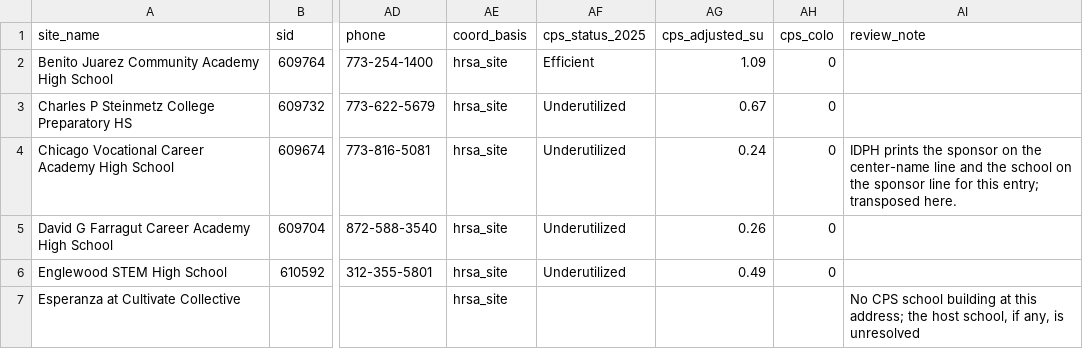
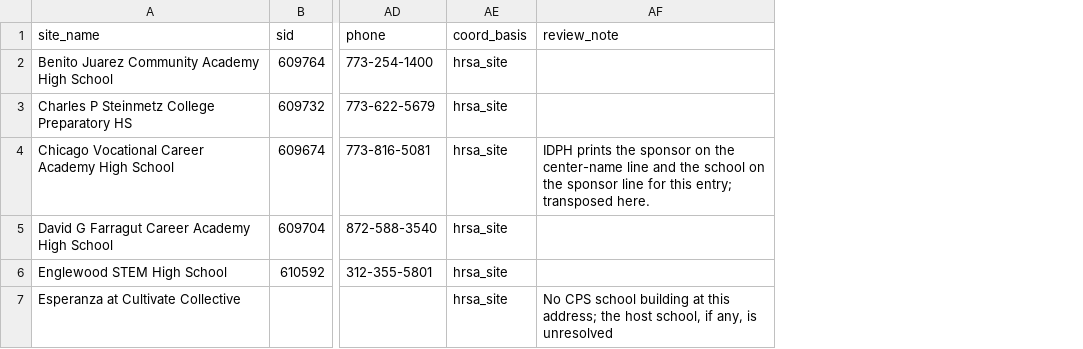
Before and after one commit to cub44/Chicago-Civic-Data, a CSV file: projects/cps-space-colocation/data/processed/sbhc_resolved.csv, drawn as a sheet; only a part is shown, gaps mark what is left out; the diff covers the shown part only; the diff names each change by its address in the sheet, - before the commit and + after, or states it on an @@ line.

```diff
--- a/projects/cps-space-colocation/data/processed/sbhc_resolved.csv
+++ b/projects/cps-space-colocation/data/processed/sbhc_resolved.csv
-column AF (cps_status_2025), rows 2-6: Efficient | Underutilized | Underutilized | Underutilized | Underutilized
-column AG (cps_adjusted_su), rows 2-6: 1.09 | 0.67 | 0.24 | 0.26 | 0.49
-column AH (cps_colo), rows 2-6: all 0
```
Also changed, not shown: 2 edited cells elsewhere in this file, projects/cps-space-colocation/data/processed/park_facility_buildings.csv, projects/cps-space-colocation/data/processed/sbhc_discrepancies.csv, 20 other files.
